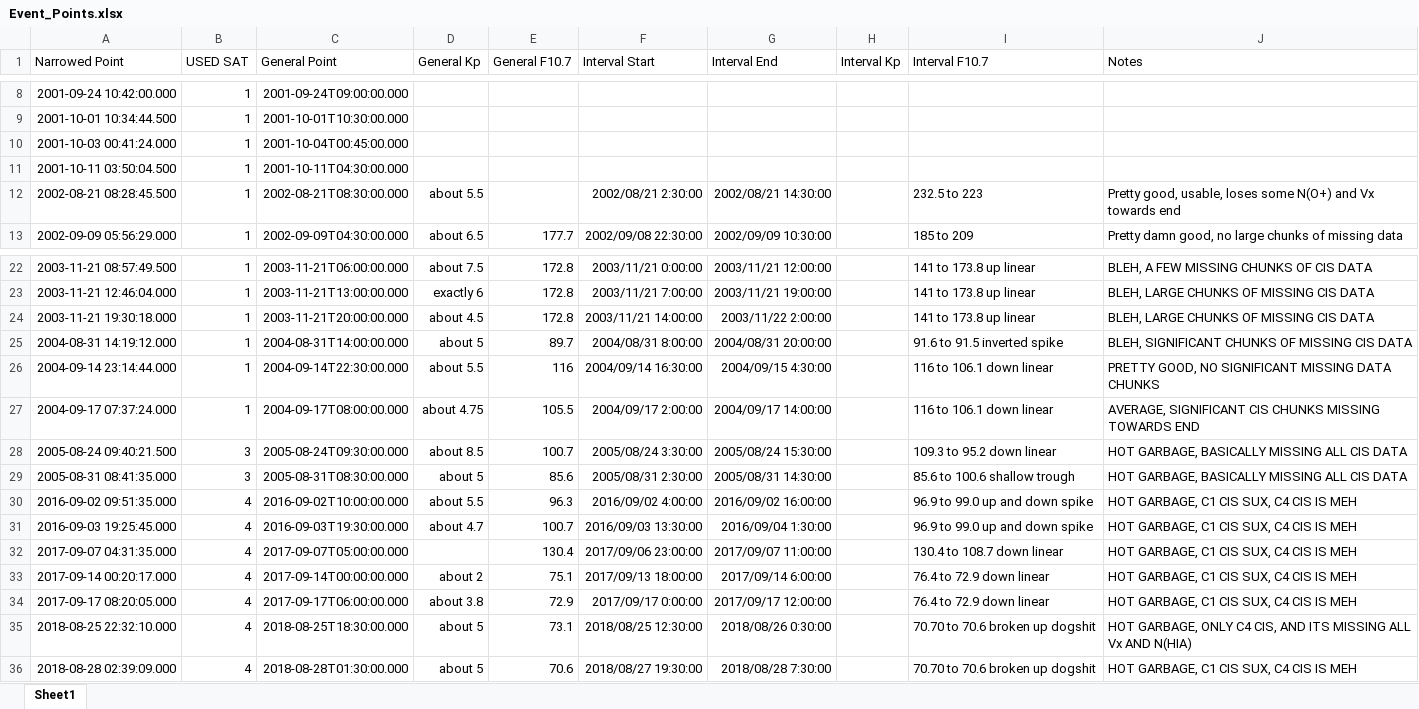
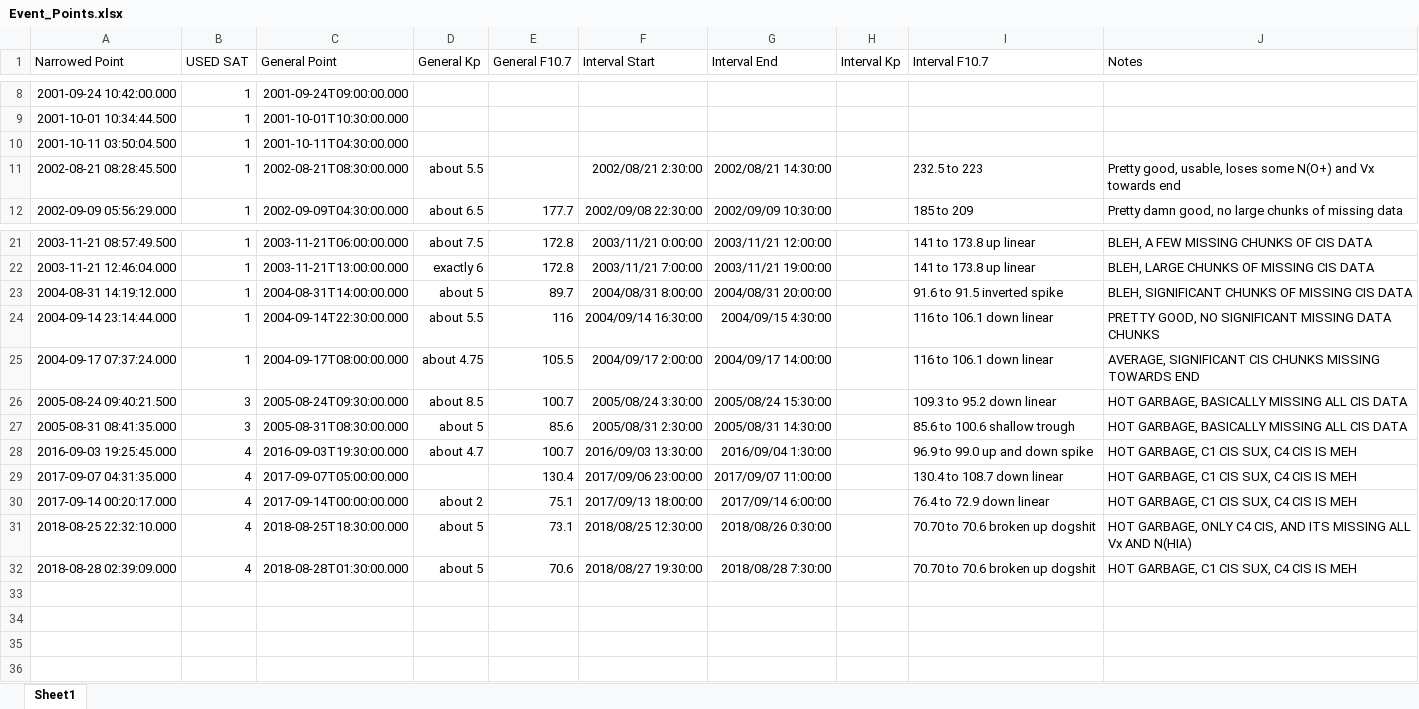
Before and after one commit to spacecataz/tailwagtools, an Excel workbook: Event_Points.xlsx, sheet Sheet1, drawn as a sheet; only a part is shown, gaps mark what is left out; values as stored, in another font and other column widths than the file's, no borders; the diff names each change by its address in the sheet, - before the commit and + after, or states it on an @@ line.

Commit message:
took some points out that were on the day side

```diff
--- a/Event_Points.xlsx (sheet Sheet1)
+++ b/Event_Points.xlsx (sheet Sheet1)
-row 10: 2001-10-03 00:41:24.000 | 1 | 2001-10-04T00:45:00.000
-row 24: 2003-11-21 19:30:18.000 | 1 | 2003-11-21T20:00:00.000 | about 4.5 | 172.8 | 2003/11/21 14:00:00 | 2003/11/22 2:00:00 |  | 141 to 173.8 up linear | BLEH, LARGE CHUNKS OF MISSING CIS DATA
-row 30: 2016-09-02 09:51:35.000 | 4 | 2016-09-02T10:00:00.000 | about 5.5 | 96.3 | 2016/09/02 4:00:00 | 2016/09/02 16:00:00 |  | 96.9 to 99.0 up and down spike | HOT GARBAGE, C1 CIS SUX, C4 CIS IS MEH
-row 34: 2017-09-17 08:20:05.000 | 4 | 2017-09-17T06:00:00.000 | about 3.8 | 72.9 | 2017/09/17 0:00:00 | 2017/09/17 12:00:00 |  | 76.4 to 72.9 down linear | HOT GARBAGE, C1 CIS SUX, C4 CIS IS MEH
```
